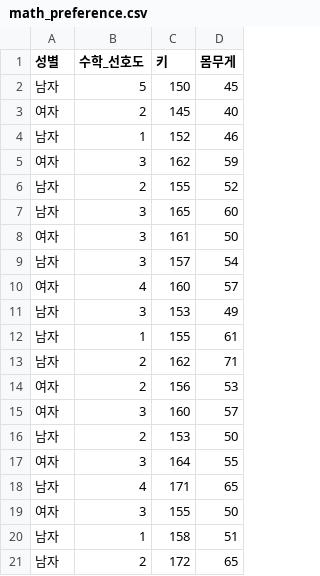
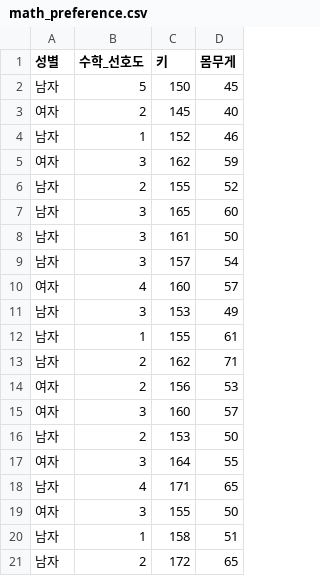
Before and after one commit to bit2r/hsData, a CSV file: data-raw/math_preference.csv, drawn as a sheet.

```diff
--- a/data-raw/math_preference.csv
+++ b/data-raw/math_preference.csv
@@ -7,3 +7,3 @@
 남자,3,165,60
-여자,3,161,50
+남자,3,161,50
 남자,3,157,54
```
Also changed, not shown: 25 other files.
